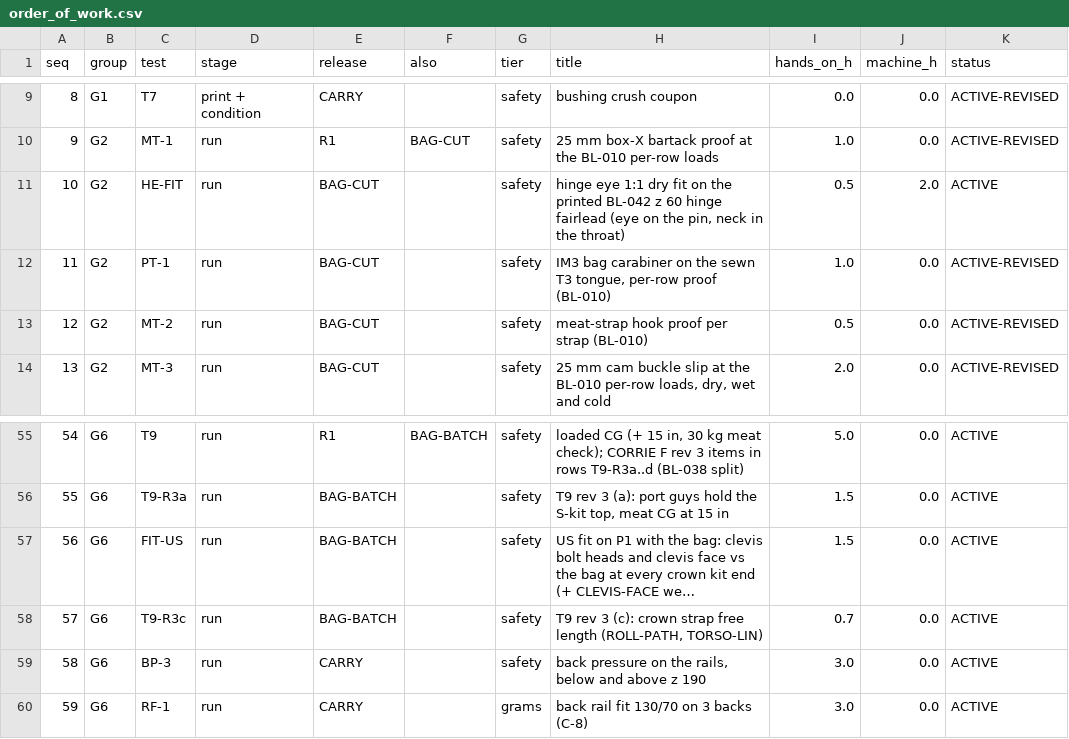
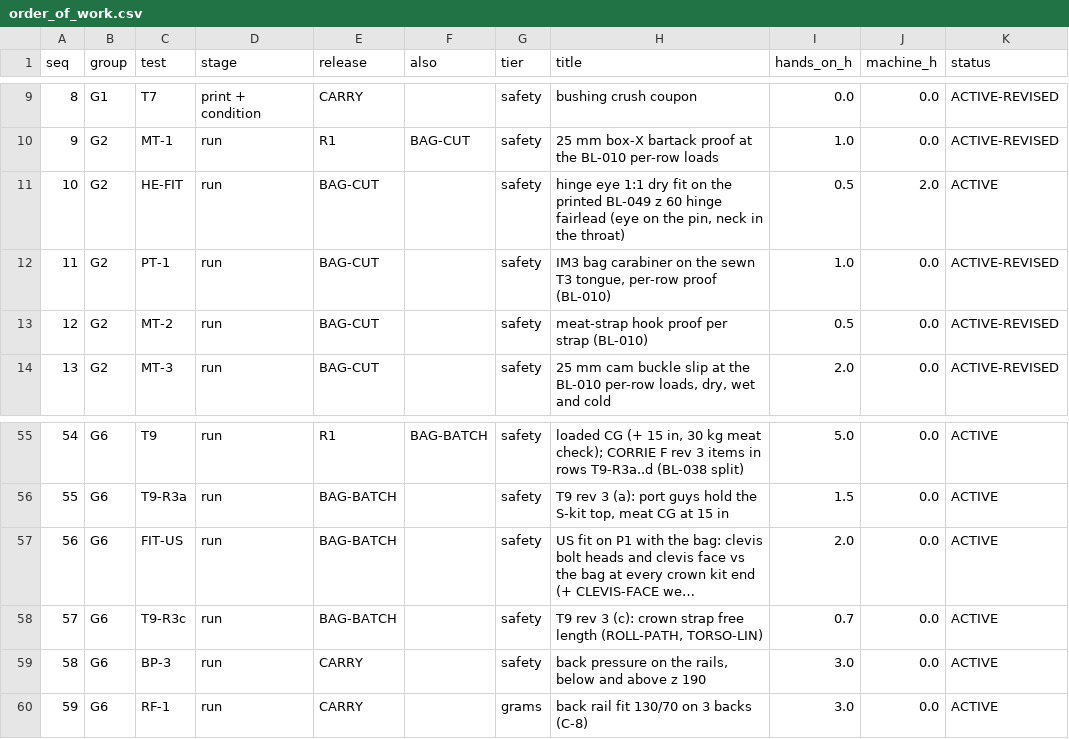
Before and after one commit to Overcastly-AI/Hunting-appeal, a CSV file: outputs/release/test_kit/order_of_work.csv, drawn as a sheet; only a part is shown, gaps mark what is left out; long unchanged cells end in …; the diff names each change by its address in the sheet, - before the commit and + after, or states it on an @@ line.

```diff
--- a/outputs/release/test_kit/order_of_work.csv
+++ b/outputs/release/test_kit/order_of_work.csv
-H11 (title): …the printed BL-042 z 60…
+H11 (title): …the printed BL-049 z 60…
-I57 (hands_on_h): 1.5
+I57 (hands_on_h): 2.0
```
Also changed, not shown: designs/pack_5200/tests_physical/test_register.csv, outputs/release/pack5200_corrie_f_rev3/manufacturing/bom.csv, 55 other files.
